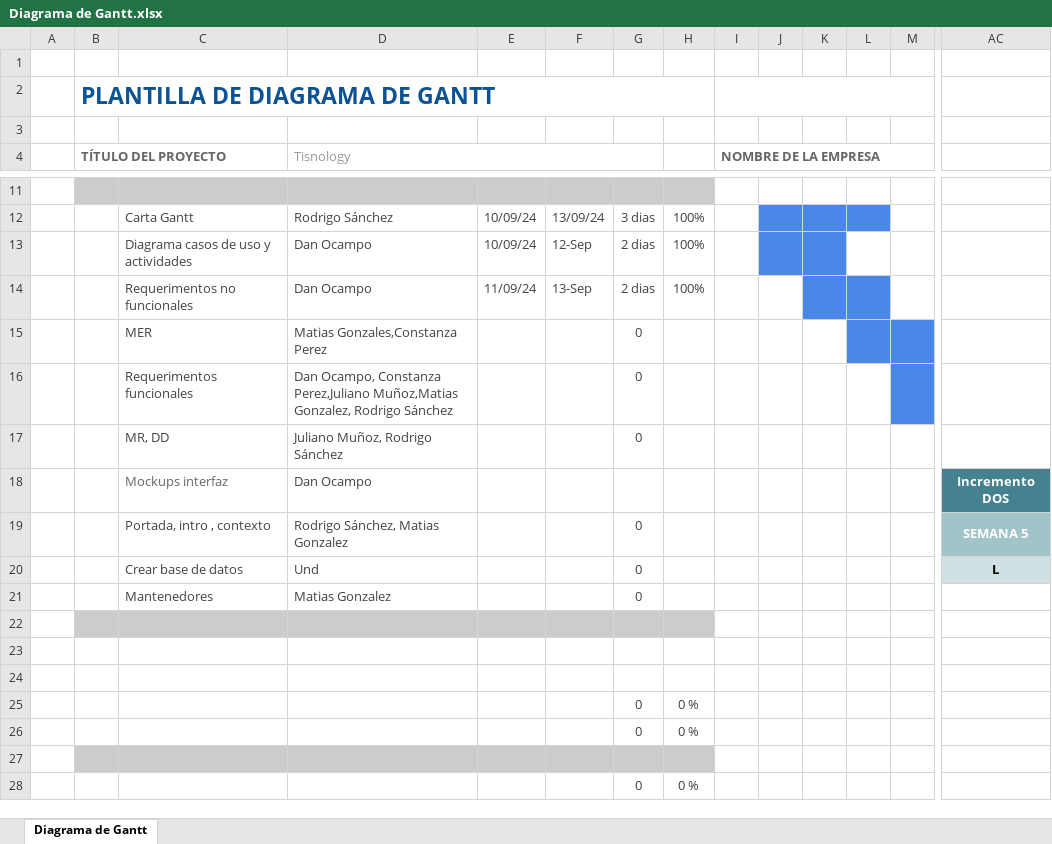
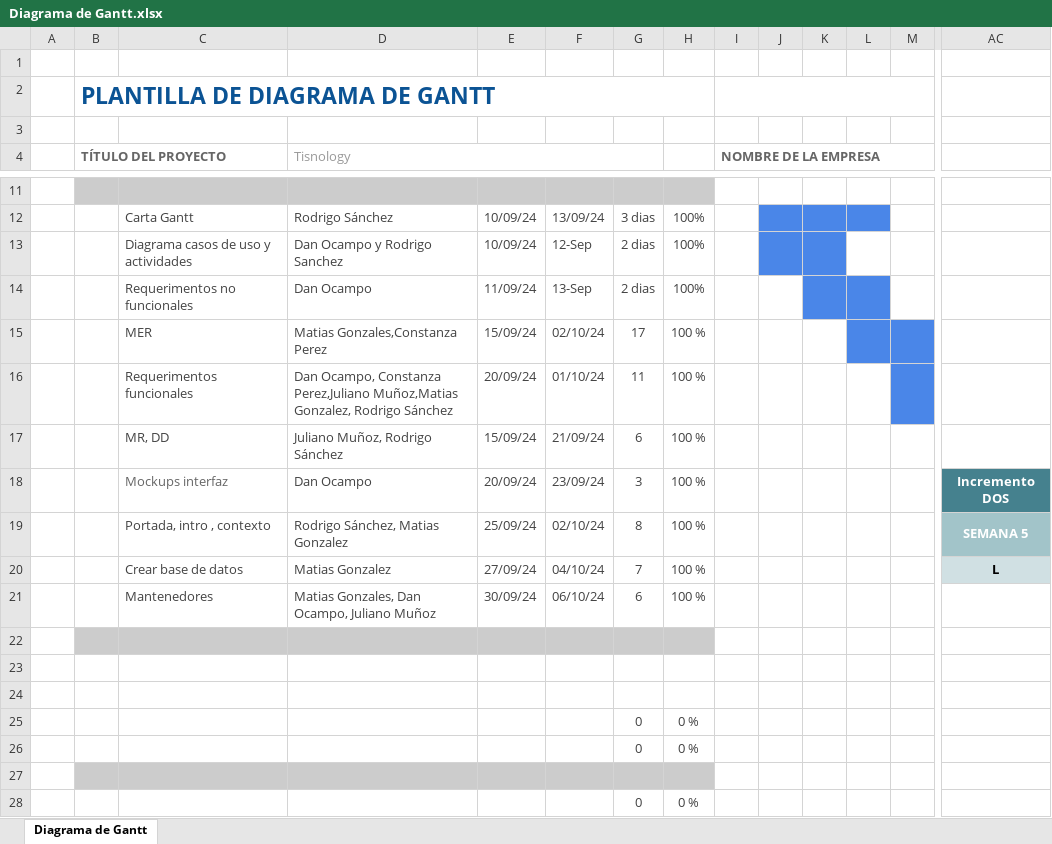
Before and after one commit to ConstanzaP1/TIS1, an Excel workbook: Diagrama de Gantt.xlsx, sheet Diagrama de Gantt, drawn as a sheet; only a part is shown, gaps mark what is left out; values as stored, in another font and other column widths than the file's, no borders; conditional formats not drawn; removed rows and columns are numbered as before the commit, all else as after; rows hold the shown columns only; the diff names each change by its address in the sheet, - before the commit and + after, or states it on an @@ line.

Commit message:
Add files via upload
Carta gantt actualizada

```diff
--- a/Diagrama de Gantt.xlsx (sheet Diagrama de Gantt)
+++ b/Diagrama de Gantt.xlsx (sheet Diagrama de Gantt)
-D13 (Tisnology): Dan Ocampo
+D13 (Tisnology): Dan Ocampo y Rodrigo Sanchez
-row 15:  |  | MER | Matias Gonzales,Constanza Perez |  |  | 0
-row 16:  |  | Requerimentos funcionales | Dan Ocampo, Constanza Perez,Juliano Muñoz,Matias Gonzalez, Rodrigo Sánchez |  |  | 0
-row 17:  |  | MR, DD | Juliano Muñoz, Rodrigo Sánchez |  |  | 0
-row 18:  |  | Mockups interfaz | Dan Ocampo |  |  |  |  |  |  |  |  |  | Incremento DOS
+row 15:  |  | MER | Matias Gonzales,Constanza Perez | 15/09/24 | 02/10/24 | 17 | 100 %
+row 16:  |  | Requerimentos funcionales | Dan Ocampo, Constanza Perez,Juliano Muñoz,Matias Gonzalez, Rodrigo Sánchez | 20/09/24 | 01/10/24 | 11 | 100 %
+row 17:  |  | MR, DD | Juliano Muñoz, Rodrigo Sánchez | 15/09/24 | 21/09/24 | 6 | 100 %
+row 18:  |  | Mockups interfaz | Dan Ocampo | 20/09/24 | 23/09/24 | 3 | 100 % |  |  |  |  |  | Incremento DOS
-E19: (empty)
+E19: 25/09/24
-F19: (empty)
+F19: 02/10/24
-G19: 0
+G19: 8
-H19:H20: (empty)
+H19:H20: 100 %
-D20 (Tisnology): Und
+D20 (Tisnology): Matias Gonzalez
-E20: (empty)
+E20: 27/09/24
-F20: (empty)
+F20: 04/10/24
-G20: 0
+G20: 7
-row 21:  |  | Mantenedores | Matias Gonzalez |  |  | 0
+row 21:  |  | Mantenedores | Matias Gonzales, Dan Ocampo, Juliano Muñoz | 30/09/24 | 06/10/24 | 6 | 100 %
```
